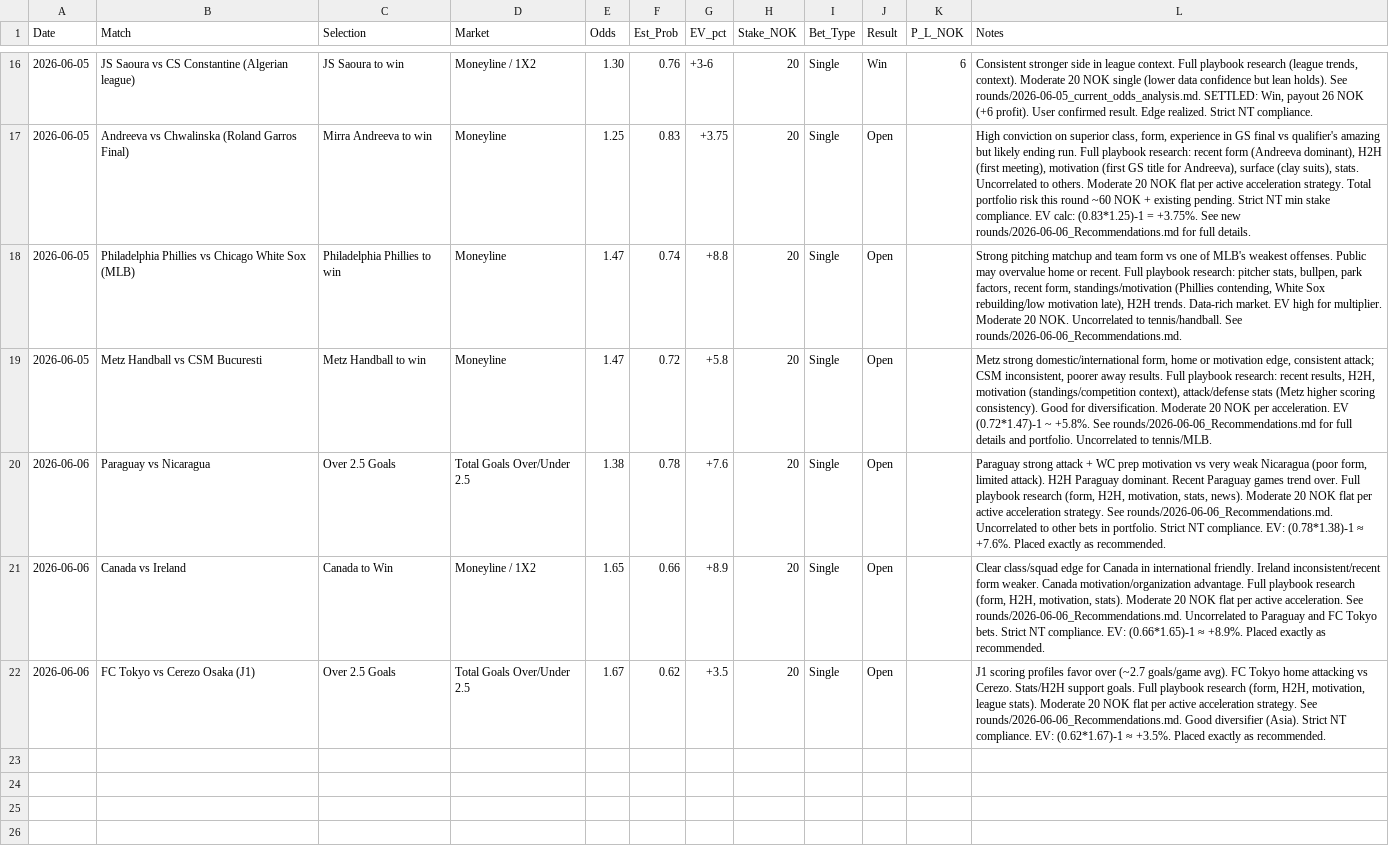
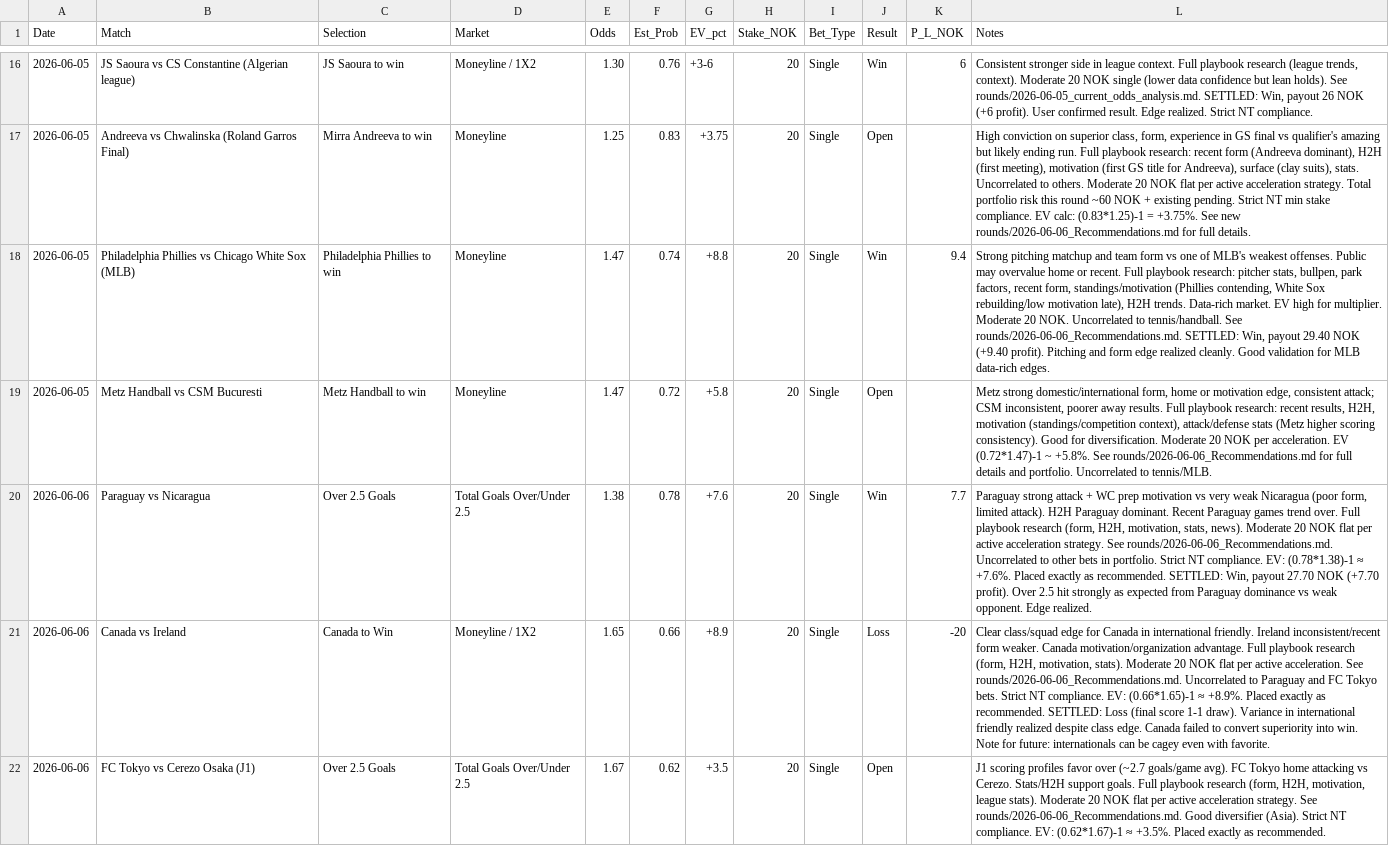
Before and after one commit to SimSalabimse/nt-betting-tracker, a CSV file: bet_log.csv, drawn as a sheet; only a part is shown, gaps mark what is left out; the diff names each change by its address in the sheet, - before the commit and + after, or states it on an @@ line.

Commit message:
Update bet_log.csv with settlements for Paraguay (Win +7.7), Canada (Loss -20), Phillies (Win +9.4). Clean format, additive notes only. Moderate acceleration tracking continued. GitHub push + validation before reply.

```diff
--- a/bet_log.csv
+++ b/bet_log.csv
-J18 (Result): Open
+J18 (Result): Win
-K18 (P_L_NOK): (empty)
+K18 (P_L_NOK): 9.4
-L18 (Notes): …See rounds/2026-06-06_Recommendations.md.
+L18 (Notes): …See rounds/2026-06-06_Recommendations.md. SETTLED: Win, payout 29.40 NOK (+9.40 profit). Pitching and form edge realized cleanly. Good validation for MLB data-rich edges.
-J20 (Result): Open
+J20 (Result): Win
-K20 (P_L_NOK): (empty)
+K20 (P_L_NOK): 7.7
-L20 (Notes): …as recommended.
+L20 (Notes): …as recommended. SETTLED: Win, payout 27.70 NOK (+7.70 profit). Over 2.5 hit strongly as expected from Paraguay dominance vs weak opponent. Edge realized.
-J21 (Result): Open
+J21 (Result): Loss
-K21 (P_L_NOK): (empty)
+K21 (P_L_NOK): -20
-L21 (Notes): …as recommended.
+L21 (Notes): …as recommended. SETTLED: Loss (final score 1-1 draw). Variance in international friendly realized despite class edge. Canada failed to convert superiority into win. Note for future: internationals can be cagey even with favorite.
```
